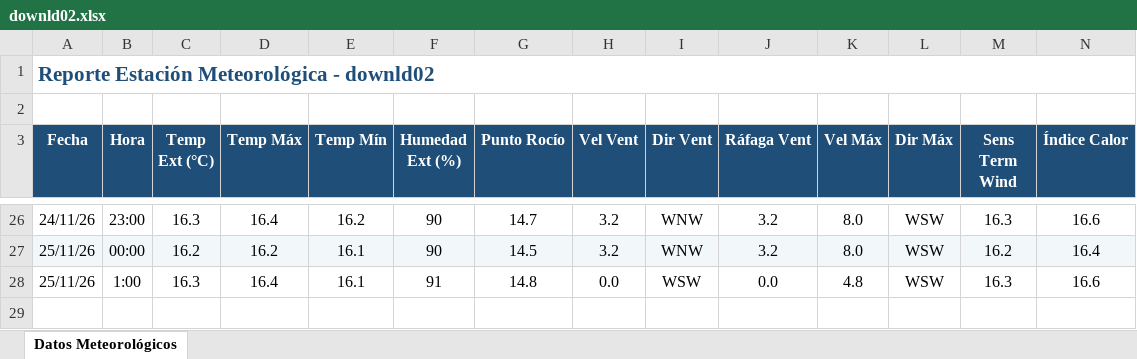
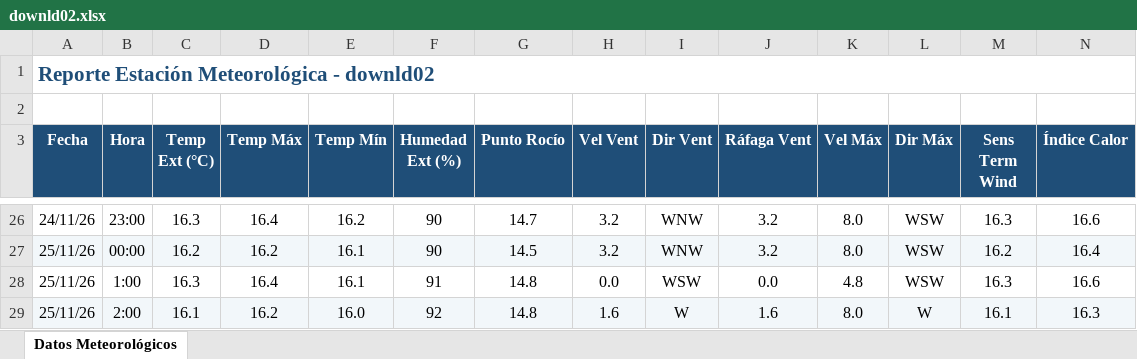
Before and after one commit to intasalta/ema_cerrillos, an Excel workbook: downld02.xlsx, sheet Datos Meteorológicos, drawn as a sheet; only a part is shown, gaps mark what is left out; values as stored, in another font and other column widths than the file's, no borders; rows hold the shown columns only; the diff names each change by its address in the sheet, - before the commit and + after, or states it on an @@ line.

```diff
--- a/downld02.xlsx (sheet Datos Meteorológicos)
+++ b/downld02.xlsx (sheet Datos Meteorológicos)
+row 29: 25/11/26 | 2:00 | 16.1 | 16.2 | 16.0 | 92 | 14.8 | 1.6 | W | 1.6 | 8.0 | W | 16.1 | 16.3
```
Also changed, not shown: downld08.xlsx, 2 other files.
